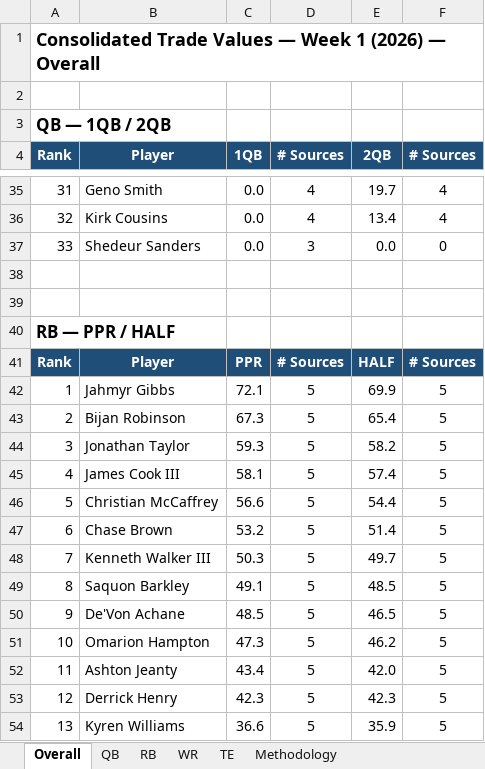
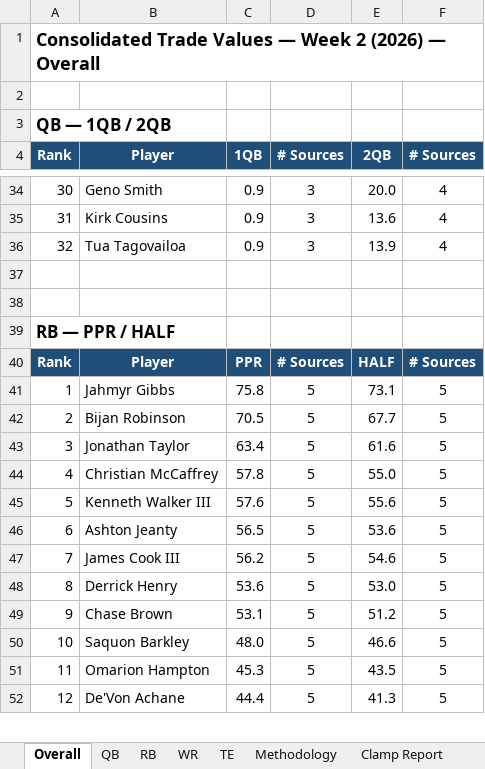
Before and after one commit to spartacusfantasyfootball-cyber/fairtrade, an Excel workbook: workbook.xlsx, sheet Overall, drawn as a sheet; only a part is shown, gaps mark what is left out; values as stored, in another font and other column widths than the file's, no borders; removed rows and columns are numbered as before the commit, all else as after; the diff covers the shown part only; the diff names each change by its address in the sheet, - before the commit and + after, or states it on an @@ line.

```diff
--- a/workbook.xlsx (sheet Overall)
+++ b/workbook.xlsx (sheet Overall)
+sheet tab: Clamp Report
@@ column A (Rank) renumbered between rows 1 and 189 @@
-C34:C35 (1QB): 0.0
+C34:C35 (1QB): 0.9
-D34:D35 (# Sources): 4
+D34:D35 (# Sources): 3
-E34 (2QB): 19.7
+E34 (2QB): 20.0
-E35 (2QB): 13.4
+E35 (2QB): 13.6
-row 37: 33 | Shedeur Sanders | 0.0 | 3 | 0.0 | 0
+row 36: 32 | Tua Tagovailoa | 0.9 | 3 | 13.9 | 4
-C41 (1QB): 72.1
+C41 (1QB): 75.8
-E41 (2QB): 69.9
+E41 (2QB): 73.1
-C42 (1QB): 67.3
+C42 (1QB): 70.5
-E42 (2QB): 65.4
+E42 (2QB): 67.7
-C43 (1QB): 59.3
+C43 (1QB): 63.4
-E43 (2QB): 58.2
+E43 (2QB): 61.6
-row 45: 4 | James Cook III | 58.1 | 5 | 57.4 | 5
-C44 (1QB): 56.6
+C44 (1QB): 57.8
-E44 (2QB): 54.4
+E44 (2QB): 55.0
-row 47: 6 | Chase Brown | 53.2 | 5 | 51.4 | 5
-C45 (1QB): 50.3
+C45 (1QB): 57.6
-E45 (2QB): 49.7
+E45 (2QB): 55.6
-row 49: 8 | Saquon Barkley | 49.1 | 5 | 48.5 | 5
-row 50: 9 | De'Von Achane | 48.5 | 5 | 46.5 | 5
-row 51: 10 | Omarion Hampton | 47.3 | 5 | 46.2 | 5
-C46 (1QB): 43.4
+C46 (1QB): 56.5
-E46 (2QB): 42.0
+E46 (2QB): 53.6
+row 47: 7 | James Cook III | 56.2 | 5 | 54.6 | 5
-C48 (1QB): 42.3
+C48 (1QB): 53.6
-E48 (2QB): 42.3
+E48 (2QB): 53.0
-row 54: 13 | Kyren Williams | 36.6 | 5 | 35.9 | 5
+row 49: 9 | Chase Brown | 53.1 | 5 | 51.2 | 5
+row 50: 10 | Saquon Barkley | 48.0 | 5 | 46.6 | 5
+row 51: 11 | Omarion Hampton | 45.3 | 5 | 43.5 | 5
+row 52: 12 | De'Von Achane | 44.4 | 5 | 41.3 | 5
```
Also changed, not shown: 79 added rows, 128 removed rows and 178 edited cells elsewhere in this sheet, sheet WR, sheet RB, sheet QB, sheet TE, formulas that keep their value.
